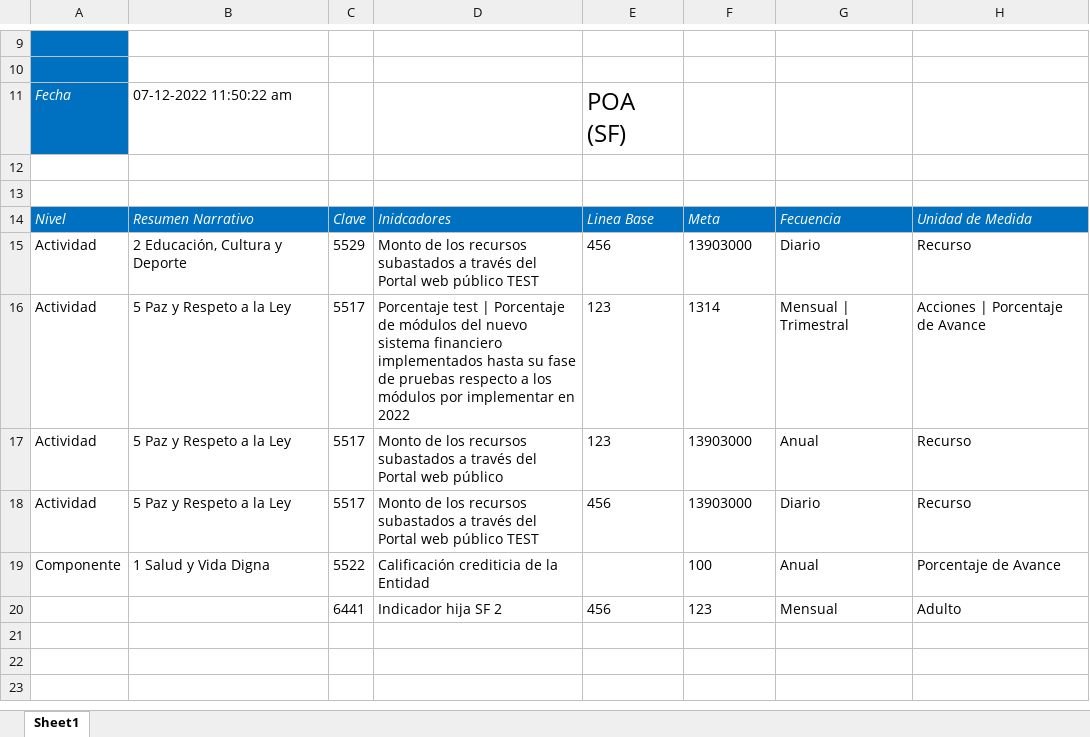
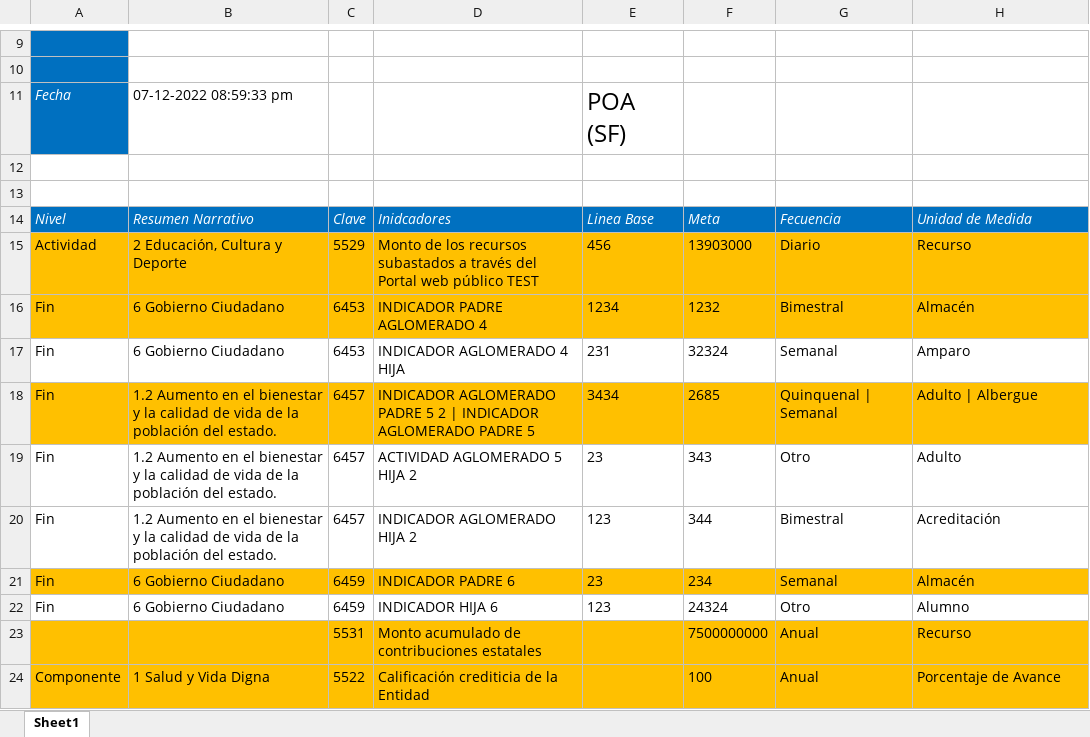
Before and after one commit to ManuelEuan/sigo, an Excel workbook: public/reportes/POAS.xlsx, sheet Sheet1, drawn as a sheet; only a part is shown, gaps mark what is left out; values as stored, in another font and other column widths than the file's, no borders; removed rows and columns are numbered as before the commit, all else as after; the diff names each change by its address in the sheet, - before the commit and + after, or states it on an @@ line.

```diff
--- a/public/reportes/POAS.xlsx (sheet Sheet1)
+++ b/public/reportes/POAS.xlsx (sheet Sheet1)
-B11: 07-12-2022 11:50:22 am
+B11: 07-12-2022 08:59:33 pm
-A15:H15 fill: none
+A15:H15 fill: #FFC000
-row 16: Actividad | 5 Paz y Respeto a la Ley | 5517 | Porcentaje test | Porcentaje de módulos del nuevo sistema financiero implementados hasta su fase de pruebas respecto a los módulos por implementar en 2022 | 123 | 1314 | Mensual | Trimestral | Acciones | Porcentaje de Avance
-row 17: Actividad | 5 Paz y Respeto a la Ley | 5517 | Monto de los recursos subastados a través del Portal web público | 123 | 13903000 | Anual | Recurso
-row 18: Actividad | 5 Paz y Respeto a la Ley | 5517 | Monto de los recursos subastados a través del Portal web público TEST | 456 | 13903000 | Diario | Recurso
+row 16: Fin | 6 Gobierno Ciudadano | 6453 | INDICADOR PADRE AGLOMERADO 4 | 1234 | 1232 | Bimestral | Almacén
+row 17: Fin | 6 Gobierno Ciudadano | 6453 | INDICADOR AGLOMERADO 4 HIJA | 231 | 32324 | Semanal | Amparo
+row 18: Fin | 1.2 Aumento en el bienestar y la calidad de vida de la población del estado. | 6457 | INDICADOR AGLOMERADO PADRE 5 2 | INDICADOR AGLOMERADO PADRE 5 | 3434 | 2685 | Quinquenal | Semanal | Adulto | Albergue
+row 19: Fin | 1.2 Aumento en el bienestar y la calidad de vida de la población del estado. | 6457 | ACTIVIDAD AGLOMERADO 5 HIJA 2 | 23 | 343 | Otro | Adulto
+row 20: Fin | 1.2 Aumento en el bienestar y la calidad de vida de la población del estado. | 6457 | INDICADOR AGLOMERADO HIJA 2 | 123 | 344 | Bimestral | Acreditación
+row 21: Fin | 6 Gobierno Ciudadano | 6459 | INDICADOR PADRE 6 | 23 | 234 | Semanal | Almacén
+row 22: Fin | 6 Gobierno Ciudadano | 6459 | INDICADOR HIJA 6 | 123 | 24324 | Otro | Alumno
+row 23:  |  | 5531 | Monto acumulado de contribuciones estatales |  | 7500000000 | Anual | Recurso
-A24:H24 fill: none
+A24:H24 fill: #FFC000
-row 20:  |  | 6441 | Indicador hija SF 2 | 456 | 123 | Mensual | Adulto
```
Also changed, not shown: public/reportes/avancemir.xlsx, public/reportes/mirBD.xlsx, 6 other files.
